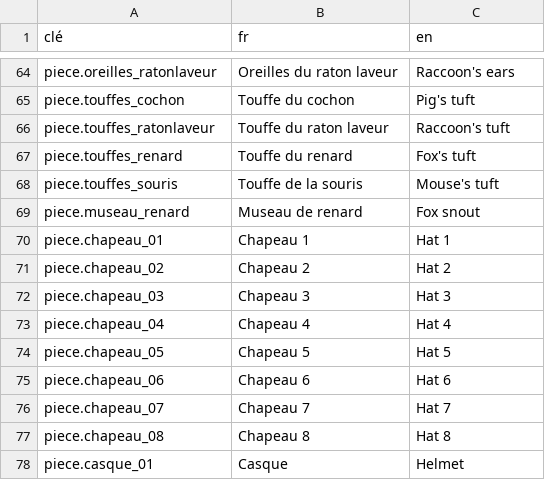
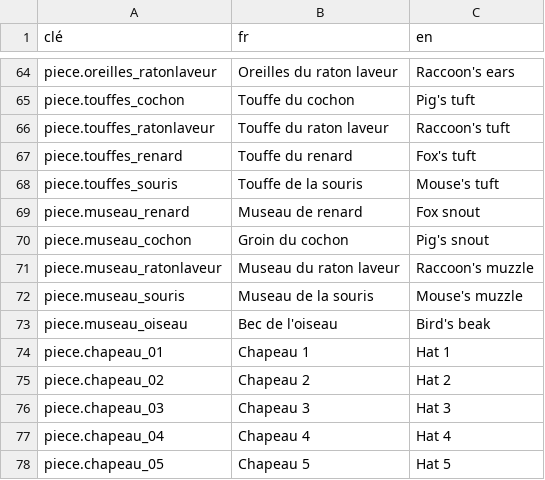
Before and after one commit to SNZMTO/DIciELa, a CSV file: Assets/Localization/strings.csv, drawn as a sheet; only a part is shown, gaps mark what is left out; the shorter side is filled out with more unchanged rows.

```diff
--- a/Assets/Localization/strings.csv
+++ b/Assets/Localization/strings.csv
@@ -69,2 +69,6 @@ piece.touffes_souris,Touffe de la souris,Mouse's tuft
 piece.museau_renard,Museau de renard,Fox snout
+piece.museau_cochon,Groin du cochon,Pig's snout
+piece.museau_ratonlaveur,Museau du raton laveur,Raccoon's muzzle
+piece.museau_souris,Museau de la souris,Mouse's muzzle
+piece.museau_oiseau,Bec de l'oiseau,Bird's beak
 piece.chapeau_01,Chapeau 1,Hat 1
```
Also changed, not shown: 49 other files.
